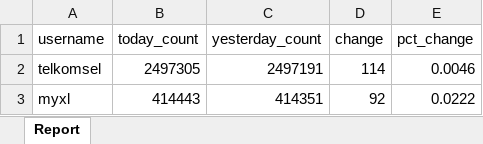
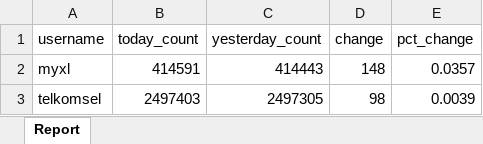
Before and after one commit to Vansaher/Instagram-Follower-Tracker, an Excel workbook: daily_report.xlsx, sheet Report, drawn as a sheet; values as stored, in another font and other column widths than the file's, no borders; removed rows and columns are numbered as before the commit, all else as after; the diff names each change by its address in the sheet, - before the commit and + after, or states it on an @@ line.

```diff
--- a/daily_report.xlsx (sheet Report)
+++ b/daily_report.xlsx (sheet Report)
-row 2: telkomsel | 2497305 | 2497191 | 114 | 0.0046
-B2 (today_count): 414443
+B2 (today_count): 414591
-C2 (yesterday_count): 414351
+C2 (yesterday_count): 414443
-D2 (change): 92
+D2 (change): 148
-E2 (pct_change): 0.0222
+E2 (pct_change): 0.0357
+row 3: telkomsel | 2497403 | 2497305 | 98 | 0.0039
```
Also changed, not shown: 1 other file.
